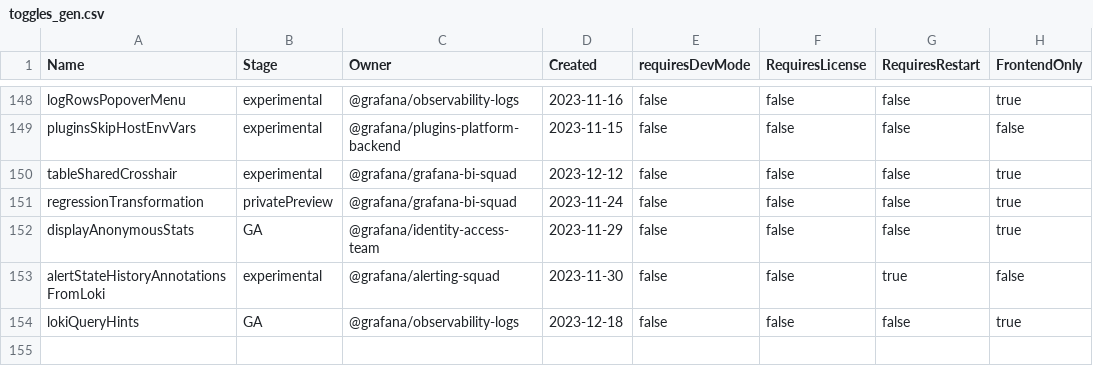
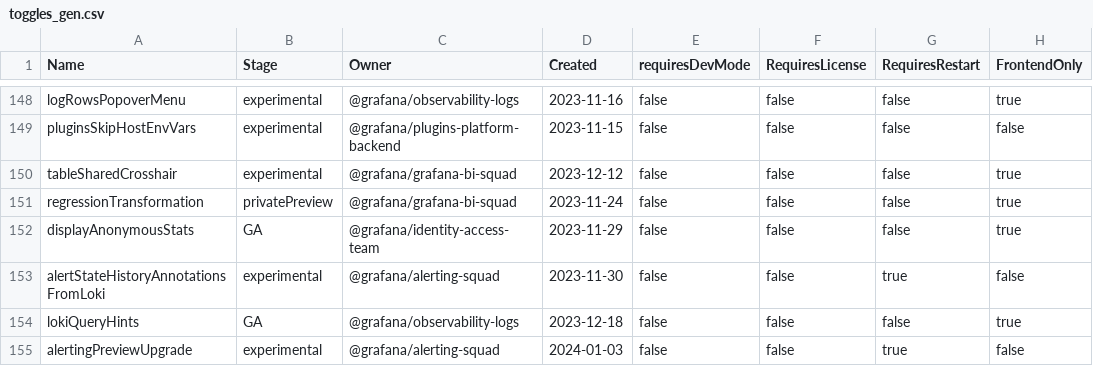
Before and after one commit to openai-oss-forks/grafana-experiments, a CSV file: pkg/services/featuremgmt/toggles_gen.csv, drawn as a sheet; only a part is shown, gaps mark what is left out; the diff names each change by its address in the sheet, - before the commit and + after, or states it on an @@ line.

Commit message:
Alerting: Add feature flag alertingPreviewUpgrade for migration preview + dry-run (#80036)
* Add feature flag

* Remove from docs for now

```diff
--- a/pkg/services/featuremgmt/toggles_gen.csv
+++ b/pkg/services/featuremgmt/toggles_gen.csv
+row 155: alertingPreviewUpgrade | experimental | @grafana/alerting-squad | 2024-01-03 | false | false | true | false
```
Also changed, not shown: 3 other files.
